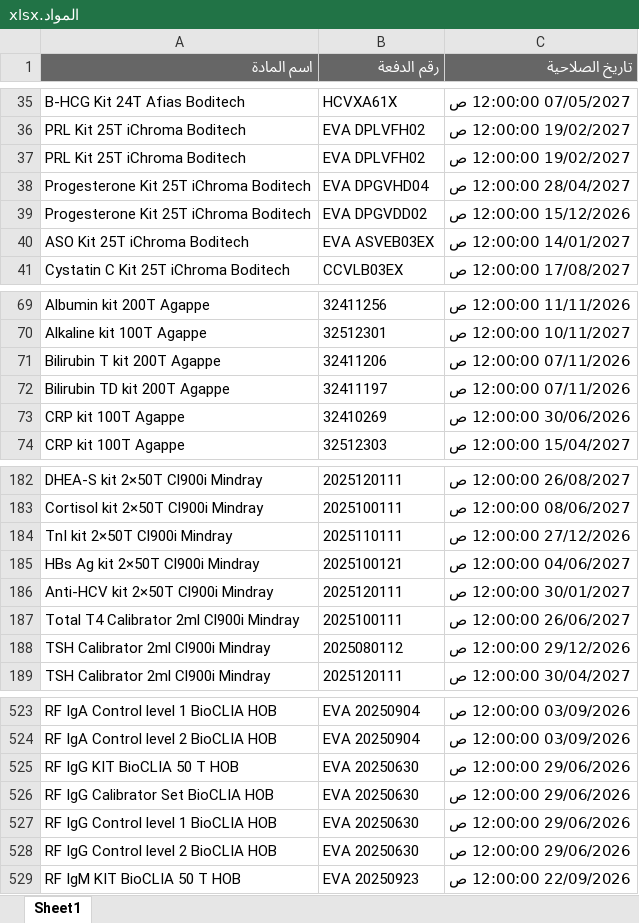
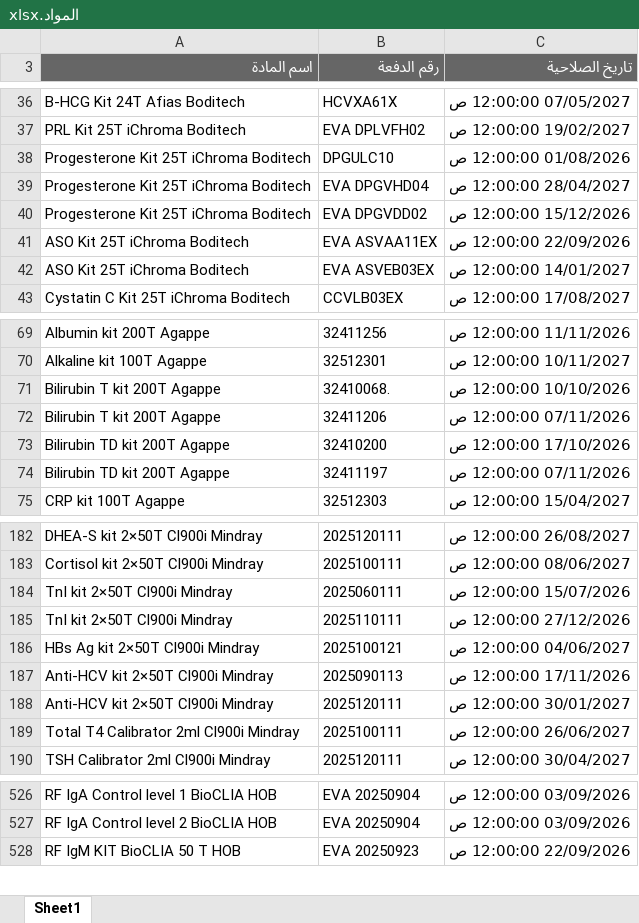
Before and after one commit to abdallawolf92/expiry-check, an Excel workbook: المواد.xlsx, sheet Sheet1, drawn as a sheet; only a part is shown, gaps mark what is left out; values as stored, in another font and other column widths than the file's, no borders; removed rows and columns are numbered as before the commit, all else as after; the diff covers the shown part only; the diff names each change by its address in the sheet, - before the commit and + after, or states it on an @@ line.

```diff
--- a/المواد.xlsx (sheet Sheet1)
+++ b/المواد.xlsx (sheet Sheet1)
-row 37: PRL Kit 25T iChroma Boditech | EVA DPLVFH02 | 19/02/2027 12:00:00 ص
+row 38: Progesterone Kit 25T iChroma Boditech | DPGULC10 | 01/08/2026 12:00:00 ص
+row 41: ASO Kit 25T iChroma Boditech | EVA ASVAA11EX | 22/09/2026 12:00:00 ص
+row 71: Bilirubin T kit 200T Agappe | 32410068. | 10/10/2026 12:00:00 ص
+row 73: Bilirubin TD kit 200T Agappe | 32410200 | 17/10/2026 12:00:00 ص
-row 73: CRP kit 100T Agappe | 32410269 | 30/06/2026 12:00:00 ص
+row 184: TnI kit 2×50T Cl900i Mindray | 2025060111 | 15/07/2026 12:00:00 ص
+row 187: Anti-HCV kit 2×50T Cl900i Mindray | 2025090113 | 17/11/2026 12:00:00 ص
-row 188: TSH Calibrator 2ml Cl900i Mindray | 2025080112 | 29/12/2026 12:00:00 ص
-row 525: RF IgG KIT BioCLIA 50 T HOB | EVA 20250630 | 29/06/2026 12:00:00 ص
-row 526: RF IgG Calibrator Set BioCLIA HOB | EVA 20250630 | 29/06/2026 12:00:00 ص
-row 527: RF IgG Control level 1 BioCLIA HOB | EVA 20250630 | 29/06/2026 12:00:00 ص
-row 528: RF IgG Control level 2 BioCLIA HOB | EVA 20250630 | 29/06/2026 12:00:00 ص
```
Also changed, not shown: 25 added rows, 24 removed rows and 4 edited cells elsewhere in this sheet.
